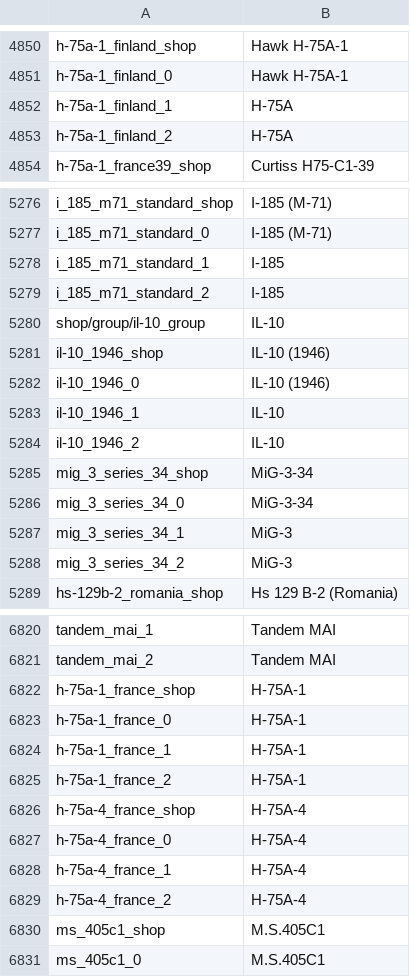
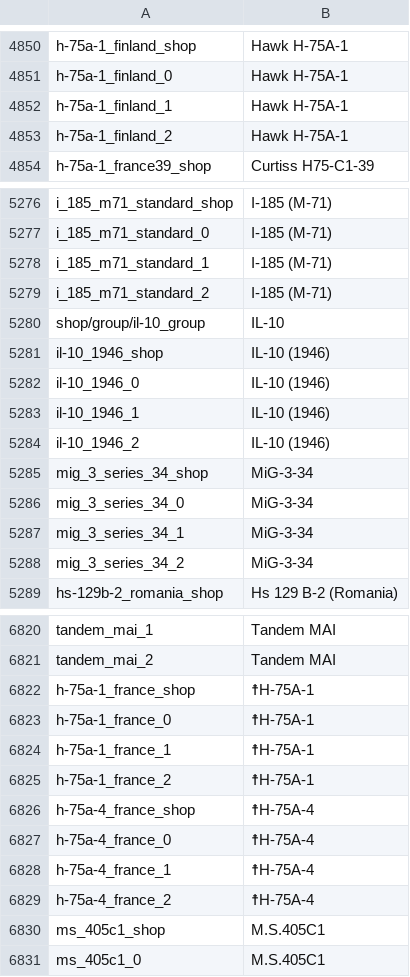
Before and after one commit to jaek898/wt-localization, a CSV file: Custom/Dechinafied_NewIcons/lang/units.csv, drawn as a sheet; only a part is shown, gaps mark what is left out; the diff covers the shown part only.

```diff
--- a/Custom/Dechinafied_NewIcons/lang/units.csv
+++ b/Custom/Dechinafied_NewIcons/lang/units.csv
@@ -4851,4 +4851,4 @@ h-75a-1_finland_shop;Hawk H-75A-1
 h-75a-1_finland_0;Hawk H-75A-1
-h-75a-1_finland_1;H-75A
-h-75a-1_finland_2;H-75A
+h-75a-1_finland_1;Hawk H-75A-1
+h-75a-1_finland_2;Hawk H-75A-1
 h-75a-1_france39_shop;Curtiss H75-C1-39
@@ -5277,4 +5277,4 @@ i_185_m71_standard_shop;I-185 (M-71)
 i_185_m71_standard_0;I-185 (M-71)
-i_185_m71_standard_1;I-185
-i_185_m71_standard_2;I-185
+i_185_m71_standard_1;I-185 (M-71)
+i_185_m71_standard_2;I-185 (M-71)
 shop/group/il-10_group;IL-10
@@ -5282,8 +5282,8 @@ il-10_1946_shop;IL-10 (1946)
 il-10_1946_0;IL-10 (1946)
-il-10_1946_1;IL-10
-il-10_1946_2;IL-10
+il-10_1946_1;IL-10 (1946)
+il-10_1946_2;IL-10 (1946)
 mig_3_series_34_shop;MiG-3-34
 mig_3_series_34_0;MiG-3-34
-mig_3_series_34_1;MiG-3
-mig_3_series_34_2;MiG-3
+mig_3_series_34_1;MiG-3-34
+mig_3_series_34_2;MiG-3-34
 hs-129b-2_romania_shop;Hs 129 B-2 (Romania)
@@ -6821,10 +6821,10 @@ tandem_mai_1;Tandem MAI
 tandem_mai_2;Tandem MAI
-h-75a-1_france_shop;H-75A-1
-h-75a-1_france_0;H-75A-1
-h-75a-1_france_1;H-75A-1
-h-75a-1_france_2;H-75A-1
-h-75a-4_france_shop;H-75A-4
-h-75a-4_france_0;H-75A-4
-h-75a-4_france_1;H-75A-4
-h-75a-4_france_2;H-75A-4
+h-75a-1_france_shop;☨H-75A-1
+h-75a-1_france_0;☨H-75A-1
+h-75a-1_france_1;☨H-75A-1
+h-75a-1_france_2;☨H-75A-1
+h-75a-4_france_shop;☨H-75A-4
+h-75a-4_france_0;☨H-75A-4
+h-75a-4_france_1;☨H-75A-4
+h-75a-4_france_2;☨H-75A-4
 ms_405c1_shop;M.S.405C1
```
Also changed, not shown: 40 edited cells elsewhere in this file, Custom/Dechinafied/lang/units.csv, Custom/Standard/lang/units.csv, 11 other files.
